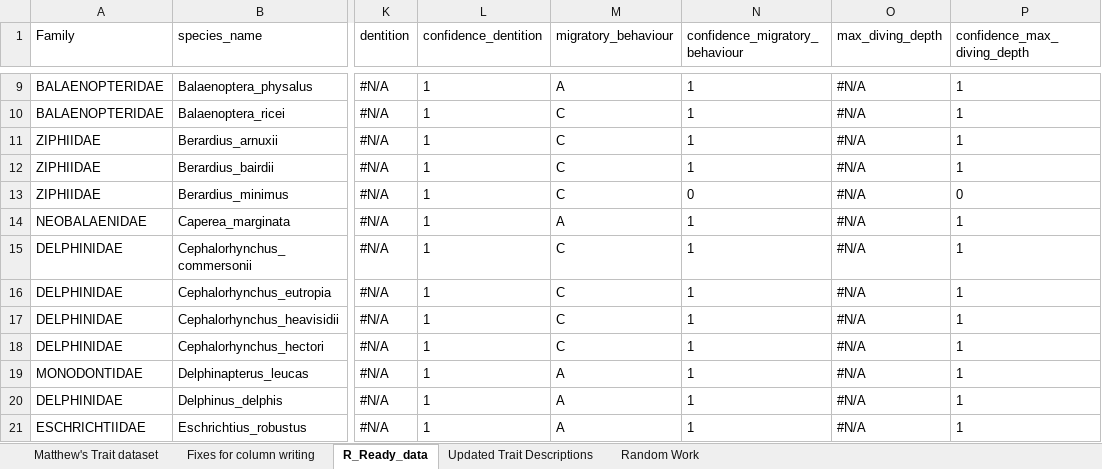
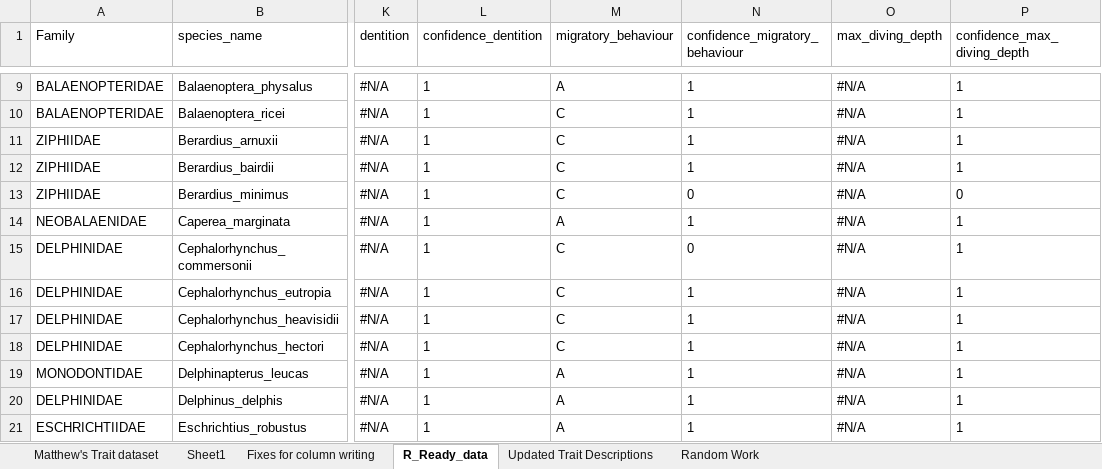
Before and after one commit to MatthewATTuck/Cetacean_Functional_Diversity, an Excel workbook: MatthewTuck_Honours/raw_data/Matthew's Trait Database (the important copy).xlsx, sheet R_Ready_data, drawn as a sheet; only a part is shown, gaps mark what is left out; values as stored, in another font and other column widths than the file's, no borders; the diff names each change by its address in the sheet, - before the commit and + after, or states it on an @@ line.

```diff
--- a/MatthewTuck_Honours/raw_data/Matthew's Trait Database (the important copy).xlsx (sheet R_Ready_data)
+++ b/MatthewTuck_Honours/raw_data/Matthew's Trait Database (the important copy).xlsx (sheet R_Ready_data)
+sheet tab: Sheet1
-N15 (confidence_migratory_behaviour): 1
+N15 (confidence_migratory_behaviour): 0
```
Also changed, not shown: sheet Matthew's Trait dataset, 3 other files.
